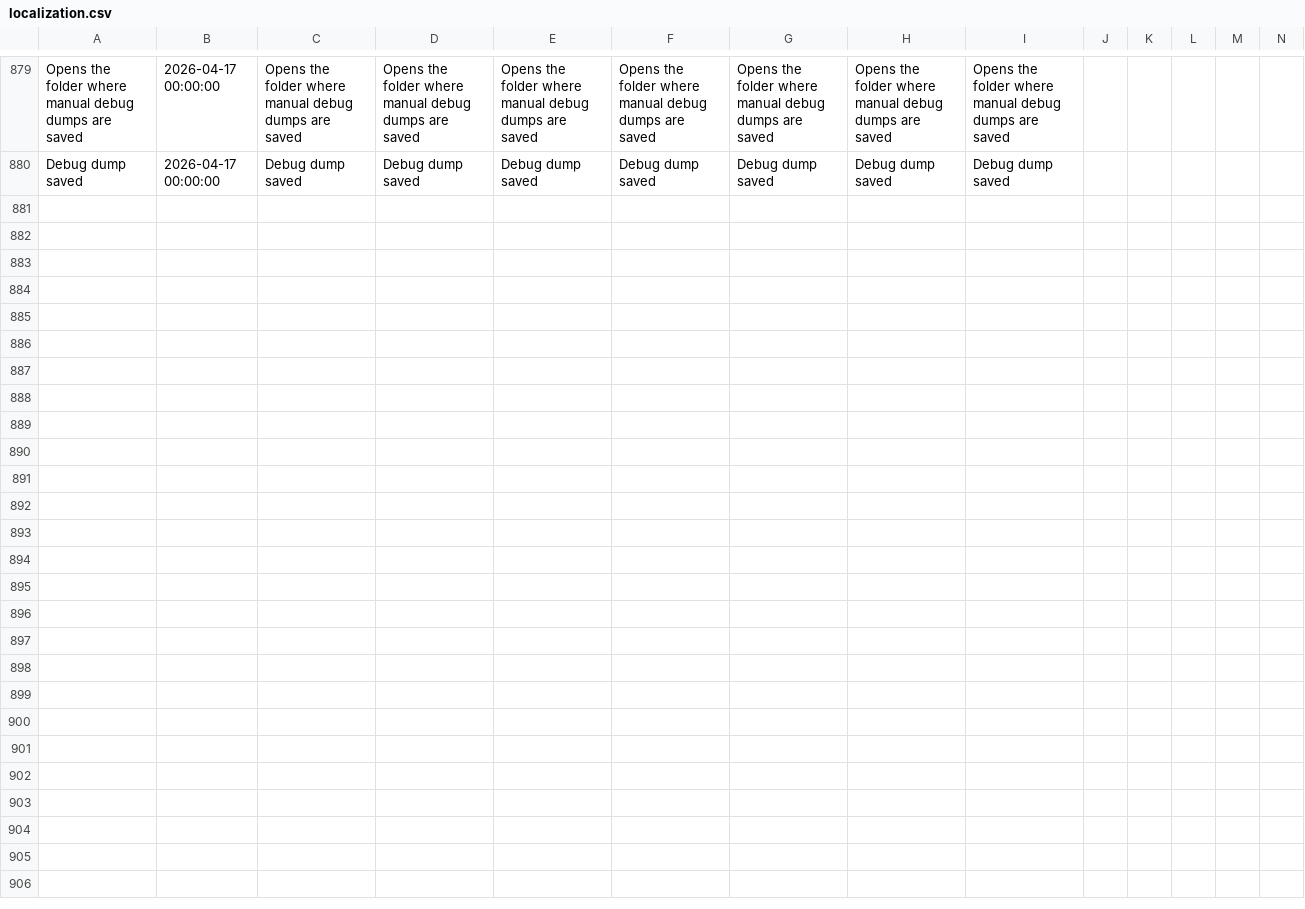
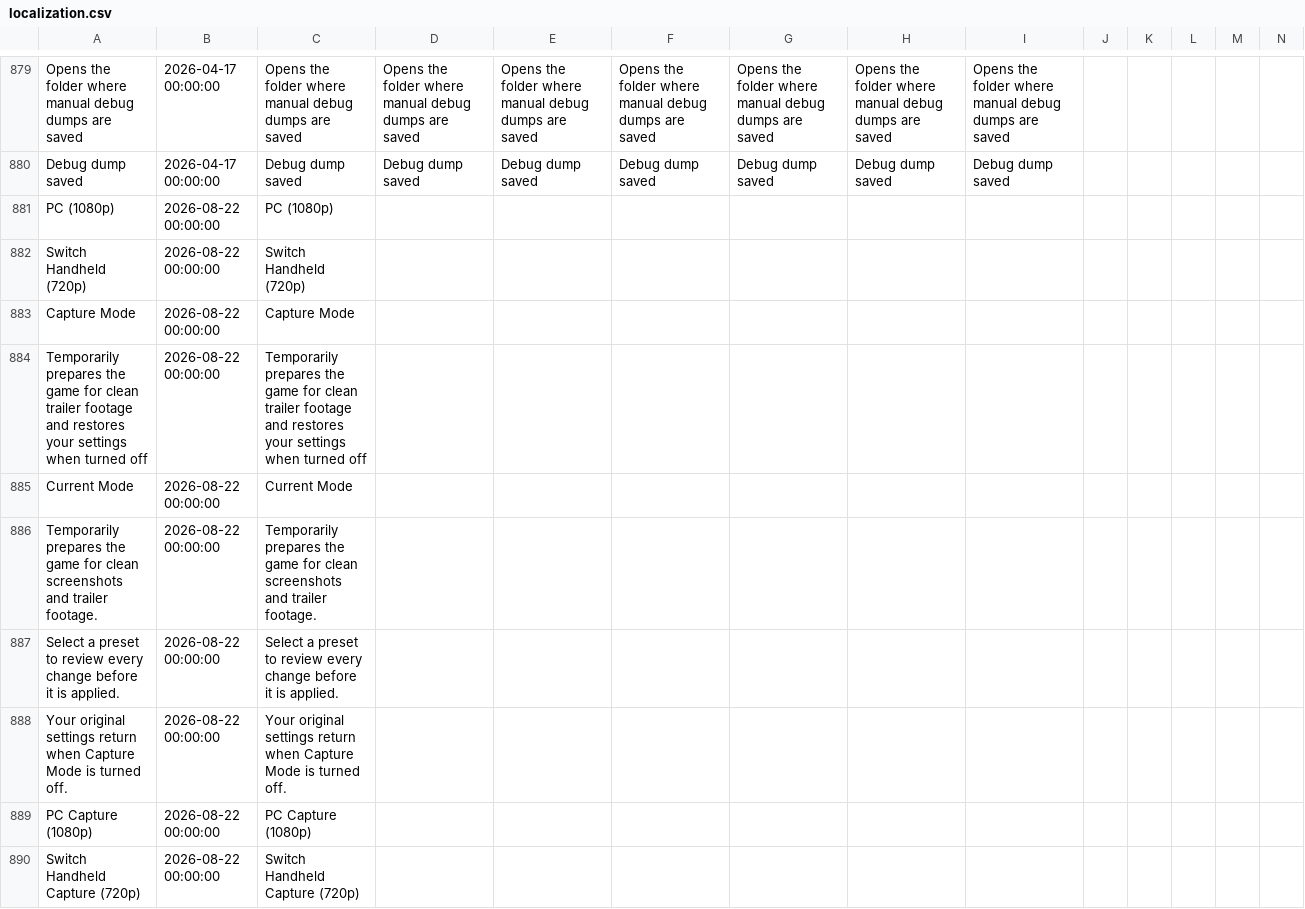
Before and after one commit to Jonnil/Sticky-Paws-DX, a CSV file: datafiles/localization.csv, drawn as a sheet; only a part is shown, gaps mark what is left out; rows hold the shown columns only; the diff covers the shown part only; the diff names each change by its address in the sheet, - before the commit and + after, or states it on an @@ line.

Commit message:
Add Capture Mode presets for clean screenshots/trailers

```diff
--- a/datafiles/localization.csv
+++ b/datafiles/localization.csv
+row 881: PC (1080p) | 2026-08-22 00:00:00 | PC (1080p)
+row 882: Switch Handheld (720p) | 2026-08-22 00:00:00 | Switch Handheld (720p)
+row 883: Capture Mode | 2026-08-22 00:00:00 | Capture Mode
+row 884: Temporarily prepares the game for clean trailer footage and restores your settings when turned off | 2026-08-22 00:00:00 | Temporarily prepares the game for clean trailer footage and restores your settings when turned off
+row 885: Current Mode | 2026-08-22 00:00:00 | Current Mode
+row 886: Temporarily prepares the game for clean screenshots and trailer footage. | 2026-08-22 00:00:00 | Temporarily prepares the game for clean screenshots and trailer footage.
+row 887: Select a preset to review every change before it is applied. | 2026-08-22 00:00:00 | Select a preset to review every change before it is applied.
+row 888: Your original settings return when Capture Mode is turned off. | 2026-08-22 00:00:00 | Your original settings return when Capture Mode is turned off.
+row 889: PC Capture (1080p) | 2026-08-22 00:00:00 | PC Capture (1080p)
+row 890: Switch Handheld Capture (720p) | 2026-08-22 00:00:00 | Switch Handheld Capture (720p)
```
Also changed, not shown: 31 added rows elsewhere in this file, 27 other files.
